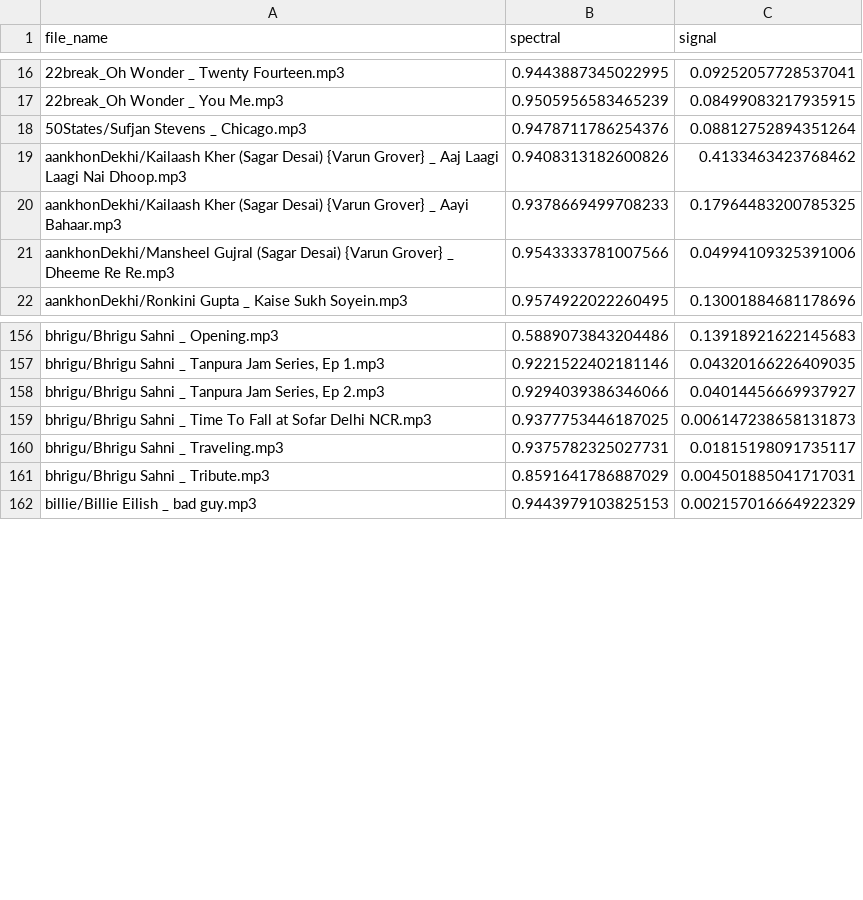
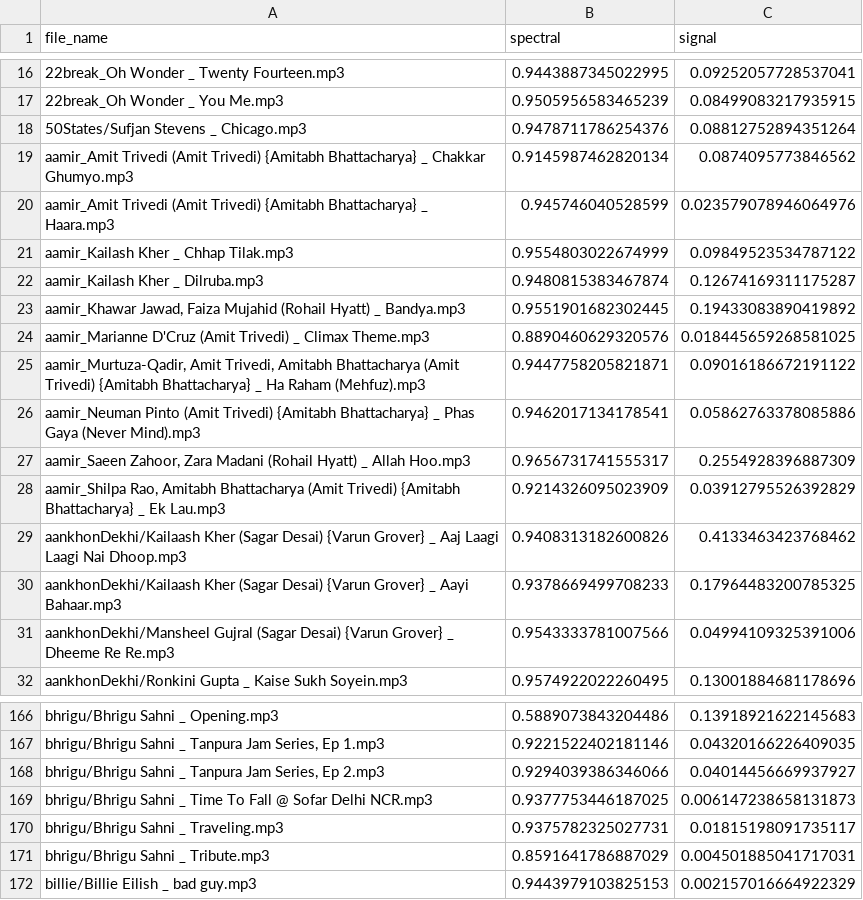
Before and after one commit to muugumuugu/muSe, a CSV file: dat/agg-features-norm.csv, drawn as a sheet; only a part is shown, gaps mark what is left out.

```diff
--- a/dat/agg-features-norm.csv
+++ b/dat/agg-features-norm.csv
@@ -18,2 +18,12 @@ file_name,spectral,signal
 50States/Sufjan Stevens _ Chicago.mp3,0.9478711786254376,0.08812752894351264
+aamir_Amit Trivedi (Amit Trivedi) {Amitabh Bhattacharya} _ Chakkar Ghumyo.mp3,0.9145987462820134,0.0874095773846562
+aamir_Amit Trivedi (Amit Trivedi) {Amitabh Bhattacharya} _ Haara.mp3,0.945746040528599,0.023579078946064976
+aamir_Kailash Kher _ Chhap Tilak.mp3,0.9554803022674999,0.09849523534787122
+aamir_Kailash Kher _ Dilruba.mp3,0.9480815383467874,0.12674169311175287
+"aamir_Khawar Jawad, Faiza Mujahid (Rohail Hyatt) _ Bandya.mp3",0.9551901682302445,0.19433083890419892
+aamir_Marianne D'Cruz (Amit Trivedi) _ Climax Theme.mp3,0.8890460629320576,0.018445659268581025
+"aamir_Murtuza-Qadir, Amit Trivedi, Amitabh Bhattacharya (Amit Trivedi) {Amitabh Bhattacharya} _ Ha Raham (Mehfuz).mp3",0.9447758205821871,0.09016186672191122
+aamir_Neuman Pinto (Amit Trivedi) {Amitabh Bhattacharya} _ Phas Gaya (Never Mind).mp3,0.9462017134178541,0.05862763378085886
+"aamir_Saeen Zahoor, Zara Madani (Rohail Hyatt) _ Allah Hoo.mp3",0.9656731741555317,0.2554928396887309
+"aamir_Shilpa Rao, Amitabh Bhattacharya (Amit Trivedi) {Amitabh Bhattacharya} _ Ek Lau.mp3",0.9214326095023909,0.03912795526392829
 aankhonDekhi/Kailaash Kher (Sagar Desai) {Varun Grover} _ Aaj Laagi Laagi Nai Dhoop.mp3,0.9408313182600826,0.4133463423768462
@@ -158,3 +168,3 @@ bhrigu/Bhrigu Sahni _ Opening.mp3,0.5889073843204486,0.13918921622145683
 "bhrigu/Bhrigu Sahni _ Tanpura Jam Series, Ep 2.mp3",0.9294039386346066,0.04014456669937927
-bhrigu/Bhrigu Sahni _ Time To Fall at Sofar Delhi NCR.mp3,0.9377753446187025,0.006147238658131873
+bhrigu/Bhrigu Sahni _ Time To Fall @ Sofar Delhi NCR.mp3,0.9377753446187025,0.006147238658131873
 bhrigu/Bhrigu Sahni _ Traveling.mp3,0.9375782325027731,0.01815198091735117
```
Also changed, not shown: dat/genres.csv, dat/mp3-features.csv, 18 other files.
